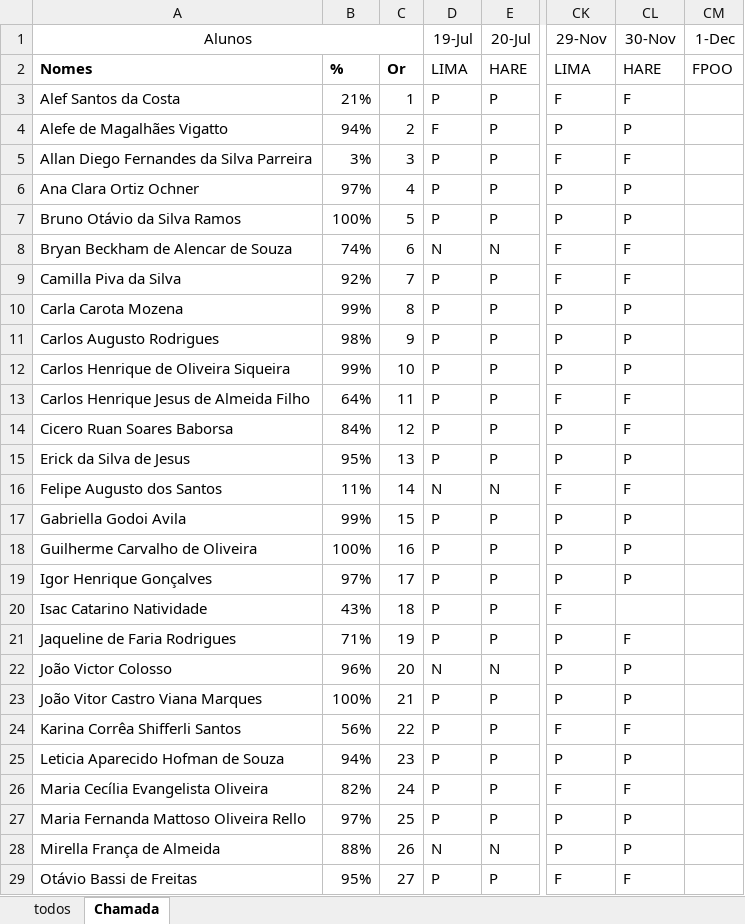
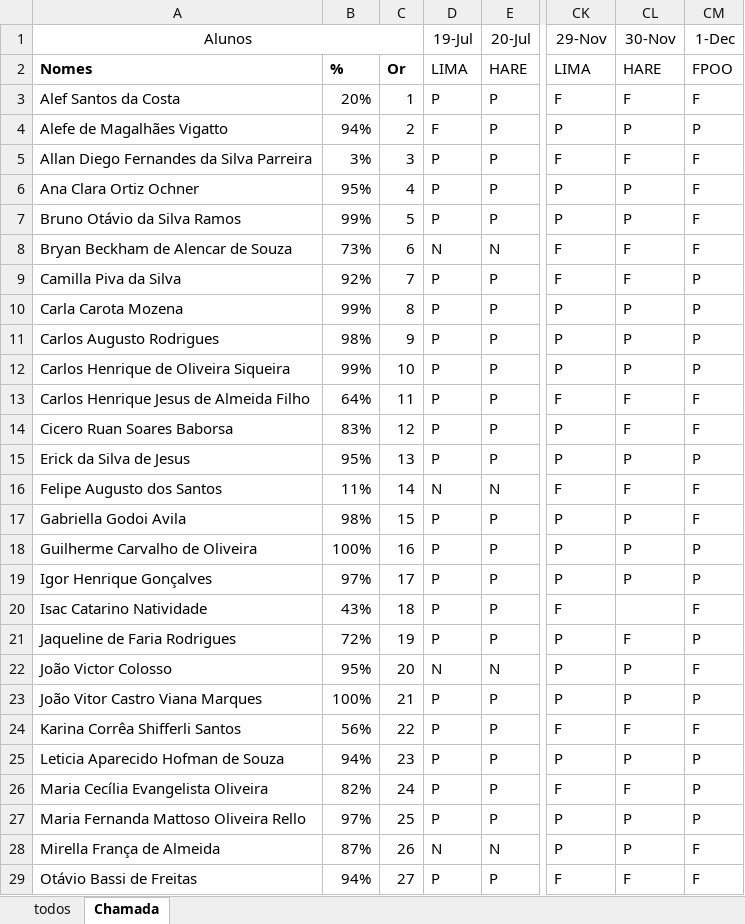
Before and after one commit to wellifabio/senai2023, an Excel workbook: 1des/frequencia.xlsx, sheet Chamada, drawn as a sheet; only a part is shown, gaps mark what is left out; values as stored, in another font and other column widths than the file's, no borders; conditional formats not drawn; the diff covers the shown part only; the diff names each change by its address in the sheet, - before the commit and + after, or states it on an @@ line.

Commit message:
freq

```diff
--- a/1des/frequencia.xlsx (sheet Chamada)
+++ b/1des/frequencia.xlsx (sheet Chamada)
-B3: 21%
+B3: 20%
-CM3 (1-Dec): (empty)
+CM3 (1-Dec): F
-CM4 (1-Dec): (empty)
+CM4 (1-Dec): P
-CM5:CM8 (1-Dec): (empty)
+CM5:CM8 (1-Dec): F
-B6: 97%
+B6: 95%
-B7: 100%
+B7: 99%
-B8: 74%
+B8: 73%
-CM9:CM12 (1-Dec): (empty)
+CM9:CM12 (1-Dec): P
-CM13:CM14 (1-Dec): (empty)
+CM13:CM14 (1-Dec): F
-B14: 84%
+B14: 83%
-CM15 (1-Dec): (empty)
+CM15 (1-Dec): P
-CM16:CM17 (1-Dec): (empty)
+CM16:CM17 (1-Dec): F
-B17: 99%
+B17: 98%
-CM18:CM19 (1-Dec): (empty)
+CM18:CM19 (1-Dec): P
-CM20 (1-Dec): (empty)
+CM20 (1-Dec): F
-B21: 71%
+B21: 72%
-CM21 (1-Dec): (empty)
+CM21 (1-Dec): P
-B22: 96%
+B22: 95%
-CM22 (1-Dec): (empty)
+CM22 (1-Dec): F
-CM23 (1-Dec): (empty)
+CM23 (1-Dec): P
-CM24 (1-Dec): (empty)
+CM24 (1-Dec): F
-CM25:CM27 (1-Dec): (empty)
+CM25:CM27 (1-Dec): P
-B28: 88%
+B28: 87%
-CM28:CM29 (1-Dec): (empty)
+CM28:CM29 (1-Dec): F
-B29: 95%
+B29: 94%
```
Also changed, not shown: 45 edited cells elsewhere in this sheet.
